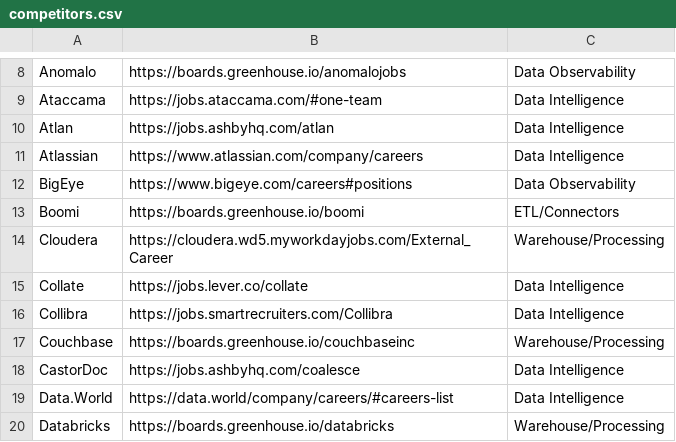
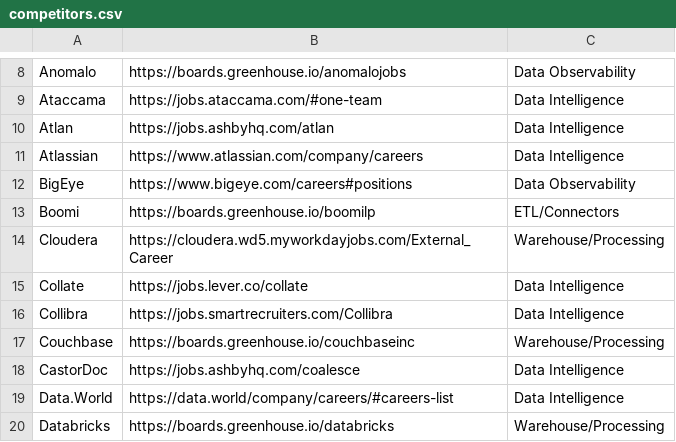
Before and after one commit to hardikkaushik-a11y/CI-scraper, a CSV file: competitors.csv, drawn as a sheet; only a part is shown, gaps mark what is left out.

Commit message:
fix: update competitors.csv

```diff
--- a/competitors.csv
+++ b/competitors.csv
@@ -12,3 +12,3 @@ Atlassian,https://www.atlassian.com/company/careers,Data Intelligence
 BigEye,https://www.bigeye.com/careers#positions,Data Observability
-Boomi,https://boards.greenhouse.io/boomi,ETL/Connectors
+Boomi,https://boards.greenhouse.io/boomilp,ETL/Connectors
 Cloudera,https://cloudera.wd5.myworkdayjobs.com/External_Career,Warehouse/Processing
```
